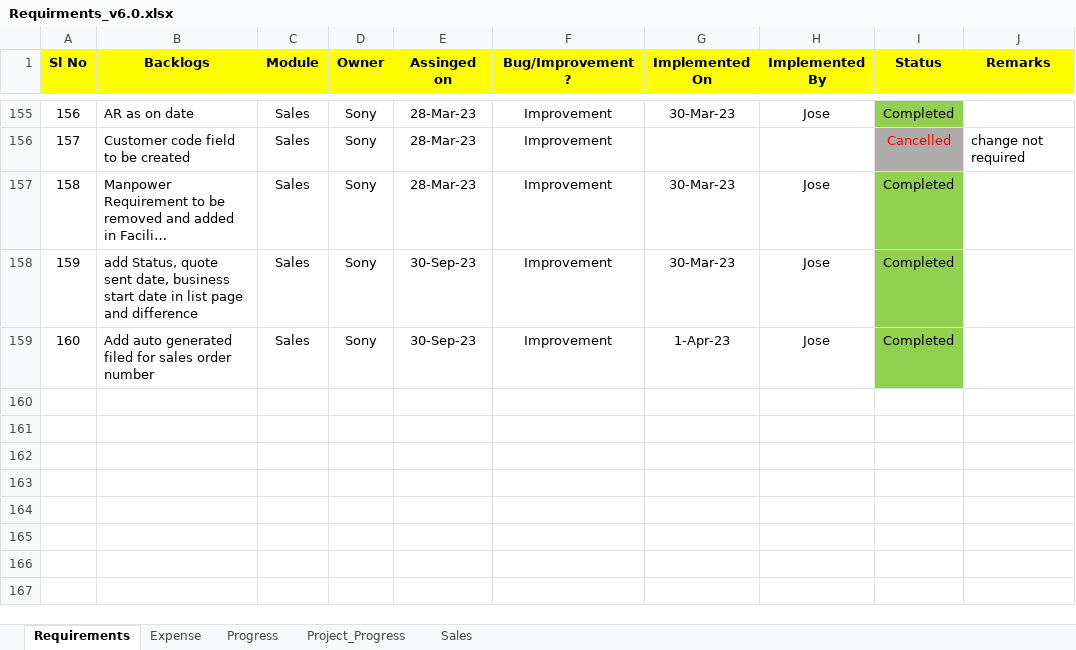
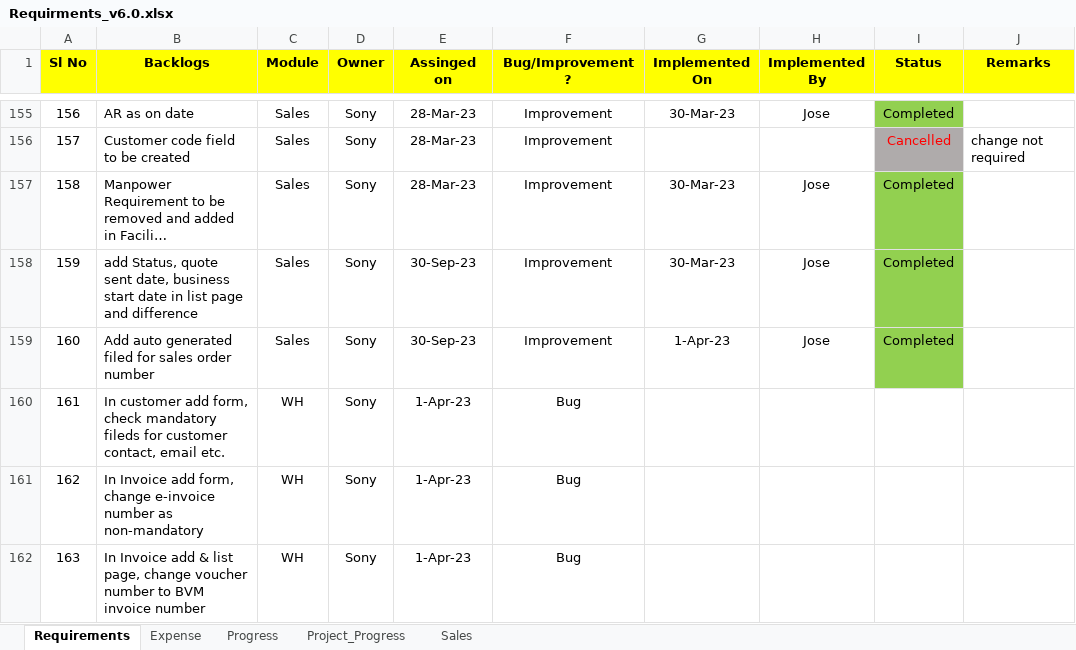
Before and after one commit to josevinoth/sms_project, an Excel workbook: Requirements/Requirments_v6.0.xlsx, sheet Requirements, drawn as a sheet; only a part is shown, gaps mark what is left out; long unchanged cells end in …; values as stored, in another font and other column widths than the file's, no borders; the diff names each change by its address in the sheet, - before the commit and + after, or states it on an @@ line.

```diff
--- a/Requirements/Requirments_v6.0.xlsx (sheet Requirements)
+++ b/Requirements/Requirments_v6.0.xlsx (sheet Requirements)
+row 160: 161 | In customer add form, check mandatory fileds for customer contact, email etc. | WH | Sony | 1-Apr-23 | Bug
+row 161: 162 | In Invoice add form, change e-invoice number as non-mandatory | WH | Sony | 1-Apr-23 | Bug
+row 162: 163 | In Invoice add & list page, change voucher number to BVM invoice number | WH | Sony | 1-Apr-23 | Bug
```
Also changed, not shown: 10 other files.
